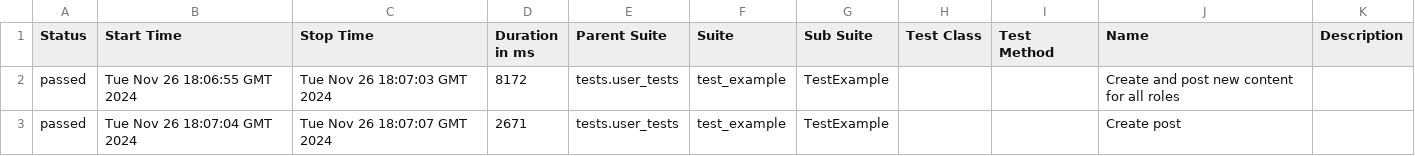
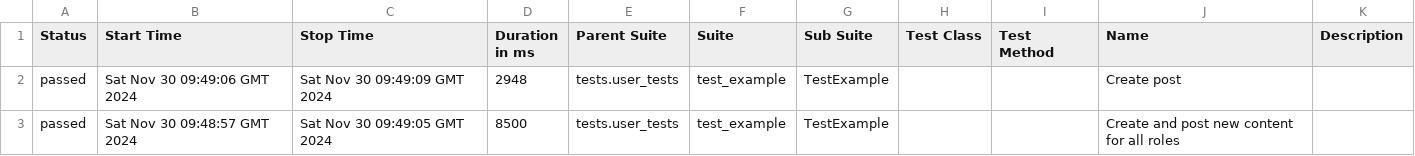
Before and after one commit to manikosto/focking-automation-docker, a CSV file: data/suites.csv, drawn as a sheet.

```diff
--- a/data/suites.csv
+++ b/data/suites.csv
@@ -1,3 +1,3 @@
 "Status","Start Time","Stop Time","Duration in ms","Parent Suite","Suite","Sub Suite","Test Class","Test Method","Name","Description"
-"passed","Tue Nov 26 18:06:55 GMT 2024","Tue Nov 26 18:07:03 GMT 2024","8172","tests.user_tests","test_example","TestExample","","","Create and post new content for all roles",""
-"passed","Tue Nov 26 18:07:04 GMT 2024","Tue Nov 26 18:07:07 GMT 2024","2671","tests.user_tests","test_example","TestExample","","","Create post",""
+"passed","Sat Nov 30 09:49:06 GMT 2024","Sat Nov 30 09:49:09 GMT 2024","2948","tests.user_tests","test_example","TestExample","","","Create post",""
+"passed","Sat Nov 30 09:48:57 GMT 2024","Sat Nov 30 09:49:05 GMT 2024","8500","tests.user_tests","test_example","TestExample","","","Create and post new content for all roles",""
```
Also changed, not shown: 25 other files.
